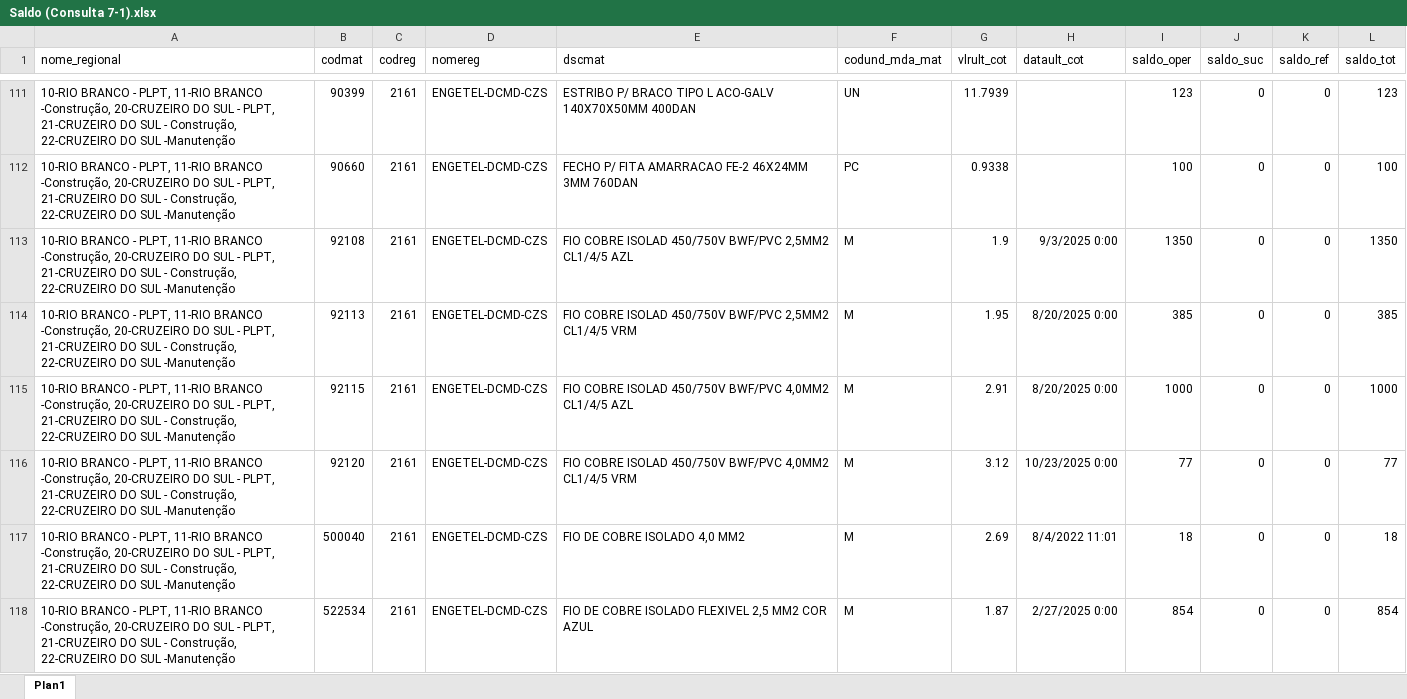
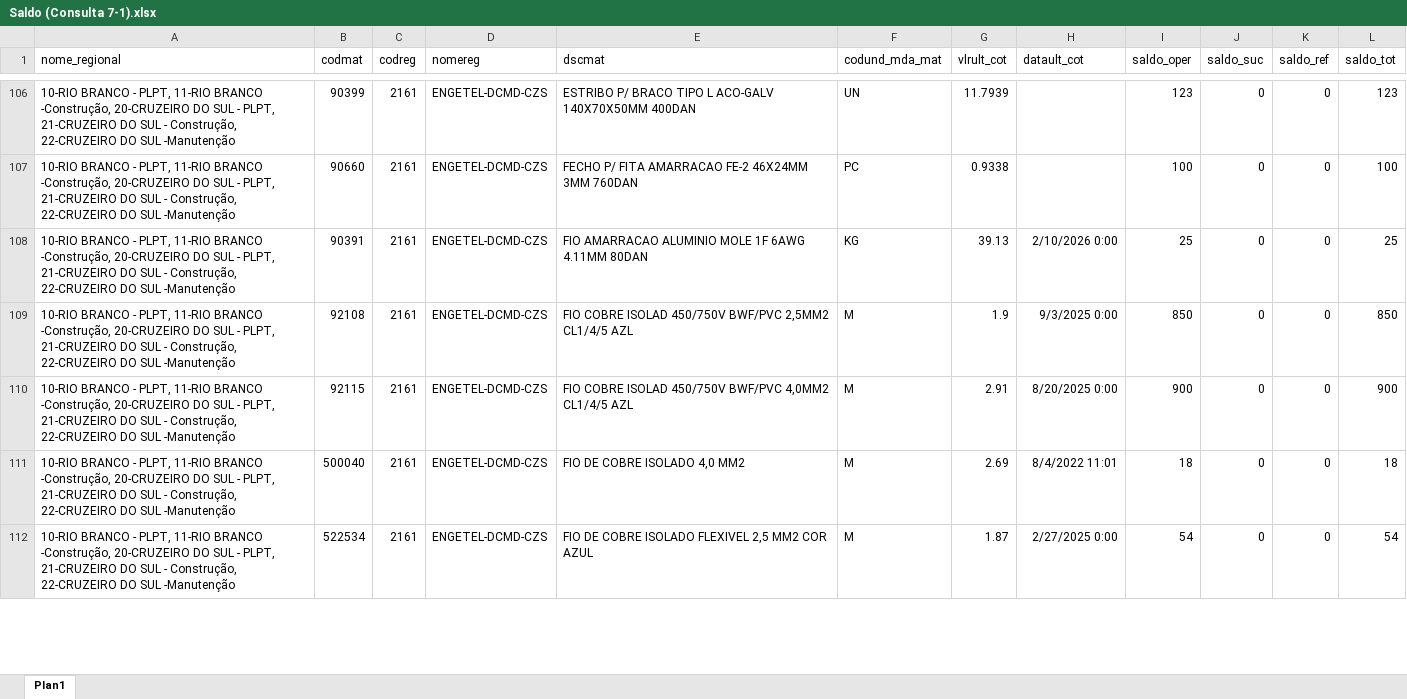
Before and after one commit to MatheusfMoura/sgp-md-obras, an Excel workbook: uploads/Saldo (Consulta 7-1).xlsx, sheet Plan1, drawn as a sheet; only a part is shown, gaps mark what is left out; values as stored, in another font and other column widths than the file's, no borders; removed rows and columns are numbered as before the commit, all else as after; the diff covers the shown part only; the diff names each change by its address in the sheet, - before the commit and + after, or states it on an @@ line.

```diff
--- a/uploads/Saldo (Consulta 7-1).xlsx (sheet Plan1)
+++ b/uploads/Saldo (Consulta 7-1).xlsx (sheet Plan1)
+row 108: 10-RIO BRANCO - PLPT, 11-RIO BRANCO -Construção, 20-CRUZEIRO DO SUL - PLPT, 21-CRUZEIRO DO SUL - Construção, 22-CRUZEIRO DO SUL -Manutenção | 90391 | 2161 | ENGETEL-DCMD-CZS | FIO AMARRACAO ALUMINIO MOLE 1F 6AWG 4.11MM 80DAN | KG | 39.13 | 2/10/2026 0:00 | 25 | 0 | 0 | 25
-I109 (saldo_oper): 1350
+I109 (saldo_oper): 850
-L109 (saldo_tot): 1350
+L109 (saldo_tot): 850
-row 114: 10-RIO BRANCO - PLPT, 11-RIO BRANCO -Construção, 20-CRUZEIRO DO SUL - PLPT, 21-CRUZEIRO DO SUL - Construção, 22-CRUZEIRO DO SUL -Manutenção | 92113 | 2161 | ENGETEL-DCMD-CZS | FIO COBRE ISOLAD 450/750V BWF/PVC 2,5MM2 CL1/4/5 VRM | M | 1.95 | 8/20/2025 0:00 | 385 | 0 | 0 | 385
-I110 (saldo_oper): 1000
+I110 (saldo_oper): 900
-L110 (saldo_tot): 1000
+L110 (saldo_tot): 900
-row 116: 10-RIO BRANCO - PLPT, 11-RIO BRANCO -Construção, 20-CRUZEIRO DO SUL - PLPT, 21-CRUZEIRO DO SUL - Construção, 22-CRUZEIRO DO SUL -Manutenção | 92120 | 2161 | ENGETEL-DCMD-CZS | FIO COBRE ISOLAD 450/750V BWF/PVC 4,0MM2 CL1/4/5 VRM | M | 3.12 | 10/23/2025 0:00 | 77 | 0 | 0 | 77
-I112 (saldo_oper): 854
+I112 (saldo_oper): 54
-L112 (saldo_tot): 854
+L112 (saldo_tot): 54
```
Also changed, not shown: 11 added rows, 19 removed rows, 3 moved rows and 223 edited cells elsewhere in this sheet, 3 other files.
